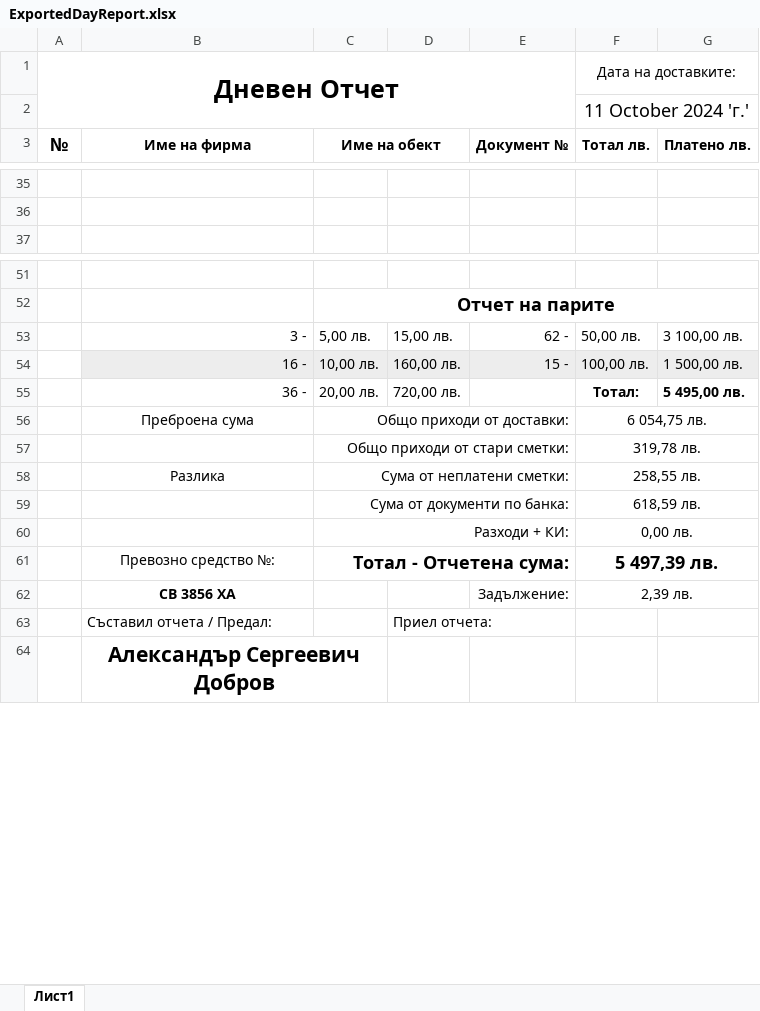
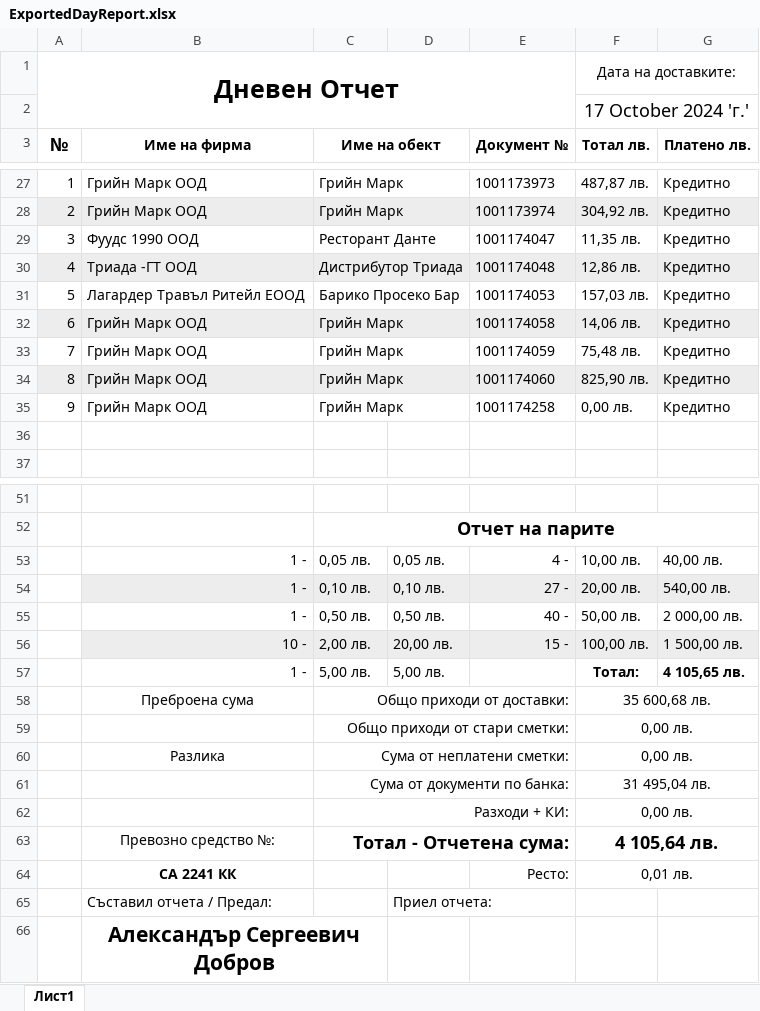
Before and after one commit to Aleksandr-Dobrov/DelitaTrade, an Excel workbook: DayReportsDataBase/ExportFiles/ExportedDayReport.xlsx, sheet Лист1, drawn as a sheet; only a part is shown, gaps mark what is left out; values as stored, in another font and other column widths than the file's, no borders; removed rows and columns are numbered as before the commit, all else as after; the diff covers the shown part only; the diff names each change by its address in the sheet, - before the commit and + after, or states it on an @@ line.

```diff
--- a/DayReportsDataBase/ExportFiles/ExportedDayReport.xlsx (sheet Лист1)
+++ b/DayReportsDataBase/ExportFiles/ExportedDayReport.xlsx (sheet Лист1)
-F2 (Тотал лв.): 11 October 2024 'г.'
+F2 (Тотал лв.): 17 October 2024 'г.'
-row 27: (empty)
+row 27: 1 | Грийн Марк ООД | Грийн Марк |  | 1001173973 | 487,87 лв. | Кредитно
+C27:D27 merged
+row 28: 2 | Грийн Марк ООД | Грийн Марк |  | 1001173974 | 304,92 лв. | Кредитно
+row 29: 3 | Фуудс 1990 ООД | Ресторант Данте |  | 1001174047 | 11,35 лв. | Кредитно
+row 30: 4 | Триада -ГТ ООД | Дистрибутор Триада |  | 1001174048 | 12,86 лв. | Кредитно
+row 31: 5 | Лагардер Травъл Ритейл ЕООД | Барико Просеко Бар |  | 1001174053 | 157,03 лв. | Кредитно
+row 32: 6 | Грийн Марк ООД | Грийн Марк |  | 1001174058 | 14,06 лв. | Кредитно
+row 33: 7 | Грийн Марк ООД | Грийн Марк |  | 1001174059 | 75,48 лв. | Кредитно
+row 34: 8 | Грийн Марк ООД | Грийн Марк |  | 1001174060 | 825,90 лв. | Кредитно
+row 35: 9 | Грийн Марк ООД | Грийн Марк |  | 1001174258 | 0,00 лв. | Кредитно
+row 53:  | 1 - | 0,05 лв. | 0,05 лв. | 4 - | 10,00 лв. | 40,00 лв.
+row 54:  | 1 - | 0,10 лв. | 0,10 лв. | 27 - | 20,00 лв. | 540,00 лв.
-B55 (Име на фирма): 3 -
+B55 (Име на фирма): 1 -
-C55 (Име на обект): 5,00 лв.
+C55 (Име на обект): 0,50 лв.
-D55: 15,00 лв.
+D55: 0,50 лв.
-E55 (Документ №): 62 -
+E55 (Документ №): 40 -
-G55 (Платено лв.): 3 100,00 лв.
+G55 (Платено лв.): 2 000,00 лв.
-B56 (Име на фирма): 16 -
+B56 (Име на фирма): 10 -
-C56 (Име на обект): 10,00 лв.
+C56 (Име на обект): 2,00 лв.
-D56: 160,00 лв.
+D56: 20,00 лв.
-B57 (Име на фирма): 36 -
+B57 (Име на фирма): 1 -
-C57 (Име на обект): 20,00 лв.
+C57 (Име на обект): 5,00 лв.
-D57: 720,00 лв.
+D57: 5,00 лв.
-G57 (Платено лв.): 5 495,00 лв.
+G57 (Платено лв.): 4 105,65 лв.
-F58 (Тотал лв.): 6 054,75 лв.
+F58 (Тотал лв.): 35 600,68 лв.
-F59 (Тотал лв.): 319,78 лв.
+F59 (Тотал лв.): 0,00 лв.
-F60 (Тотал лв.): 258,55 лв.
+F60 (Тотал лв.): 0,00 лв.
-F61 (Тотал лв.): 618,59 лв.
+F61 (Тотал лв.): 31 495,04 лв.
-F63 (Тотал лв.): 5 497,39 лв.
+F63 (Тотал лв.): 4 105,64 лв.
-row 62:  | СВ 3856 ХА |  |  | Задължение: | 2,39 лв.
+row 64:  | СА 2241 КК |  |  | Ресто: | 0,01 лв.
```
Also changed, not shown: 14 added rows, 22 removed rows and 23 edited cells elsewhere in this sheet, 23 other files.
